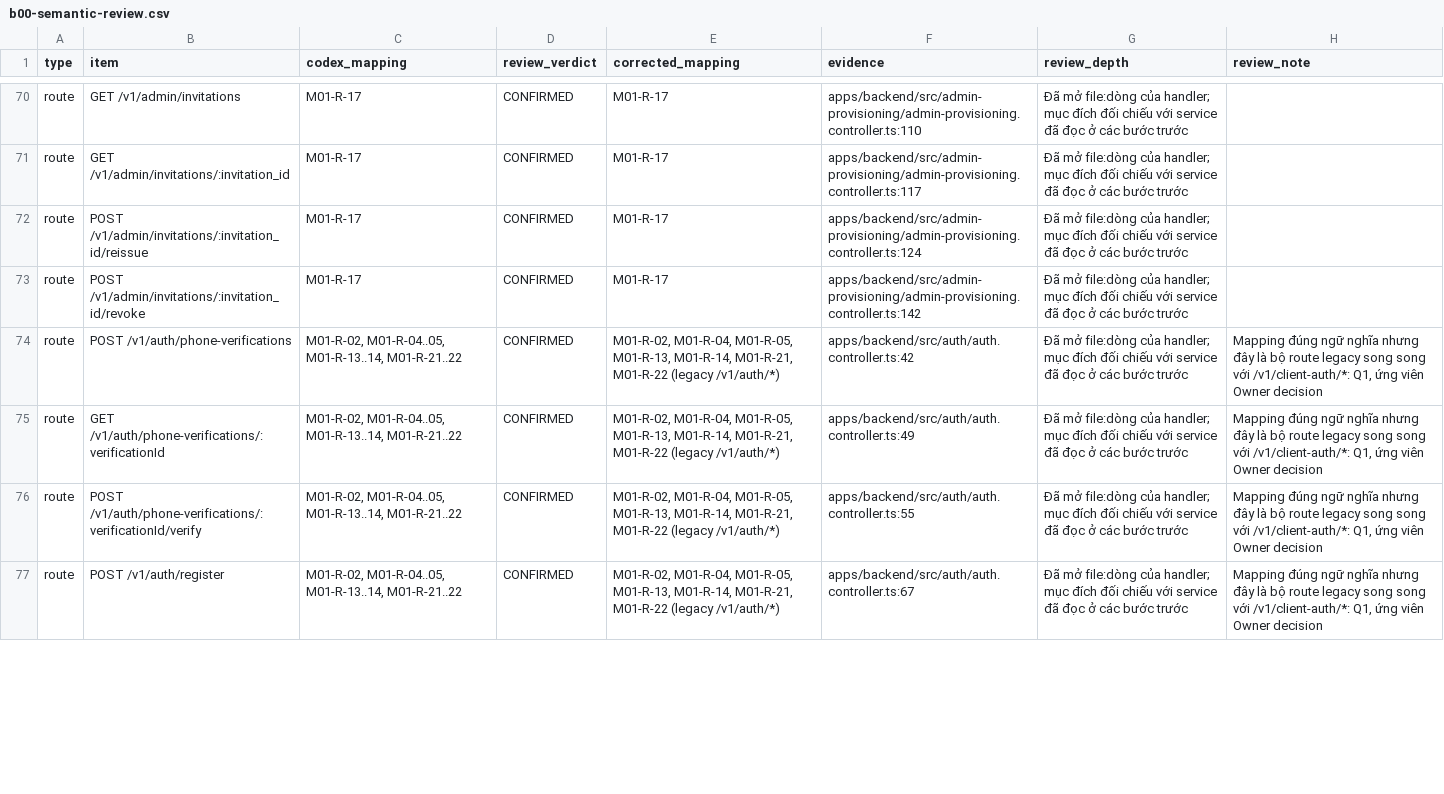
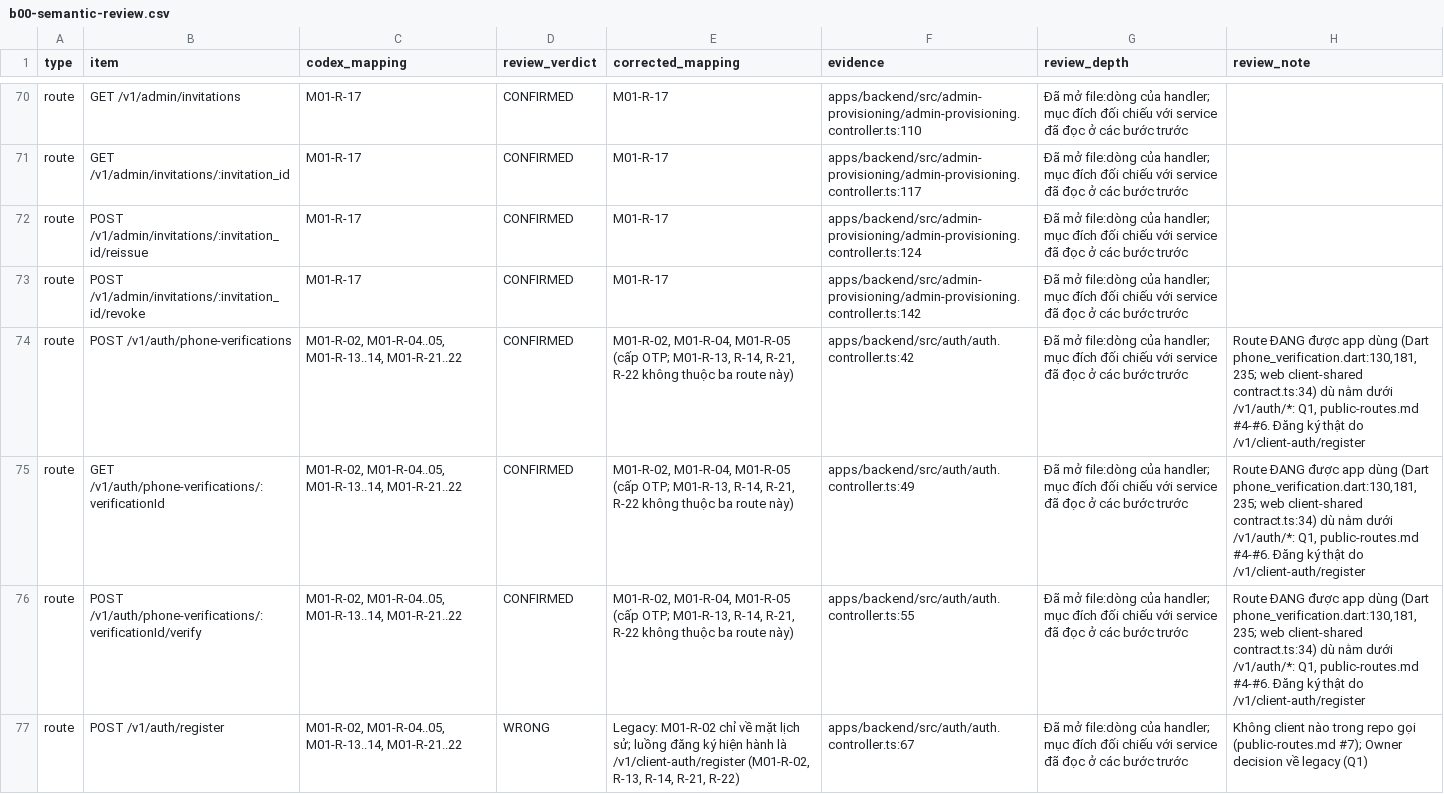
Before and after one commit to trungtn87/11ship, a CSV file: docs/review/phase3/b00-semantic-review.csv, drawn as a sheet; only a part is shown, gaps mark what is left out; the diff covers the shown part only.

```diff
--- a/docs/review/phase3/b00-semantic-review.csv
+++ b/docs/review/phase3/b00-semantic-review.csv
@@ -73,5 +73,5 @@ route,POST /v1/admin/invitations/:invitation_id/reissue,M01-R-17,CONFIRMED,M01-R
 route,POST /v1/admin/invitations/:invitation_id/revoke,M01-R-17,CONFIRMED,M01-R-17,apps/backend/src/admin-provisioning/admin-provisioning.controller.ts:142,Đã mở file:dòng của handler; mục đích đối chiếu với service đã đọc ở các bước trước,
-route,POST /v1/auth/phone-verifications,"M01-R-02, M01-R-04..05, M01-R-13..14, M01-R-21..22",CONFIRMED,"M01-R-02, M01-R-04, M01-R-05, M01-R-13, M01-R-14, M01-R-21, M01-R-22 (legacy /v1/auth/*)",apps/backend/src/auth/auth.controller.ts:42,Đã mở file:dòng của handler; mục đích đối chiếu với service đã đọc ở các bước trước,"Mapping đúng ngữ nghĩa nhưng đây là bộ route legacy song song với /v1/client-auth/*: Q1, ứng viên Owner decision"
-route,GET /v1/auth/phone-verifications/:verificationId,"M01-R-02, M01-R-04..05, M01-R-13..14, M01-R-21..22",CONFIRMED,"M01-R-02, M01-R-04, M01-R-05, M01-R-13, M01-R-14, M01-R-21, M01-R-22 (legacy /v1/auth/*)",apps/backend/src/auth/auth.controller.ts:49,Đã mở file:dòng của handler; mục đích đối chiếu với service đã đọc ở các bước trước,"Mapping đúng ngữ nghĩa nhưng đây là bộ route legacy song song với /v1/client-auth/*: Q1, ứng viên Owner decision"
-route,POST /v1/auth/phone-verifications/:verificationId/verify,"M01-R-02, M01-R-04..05, M01-R-13..14, M01-R-21..22",CONFIRMED,"M01-R-02, M01-R-04, M01-R-05, M01-R-13, M01-R-14, M01-R-21, M01-R-22 (legacy /v1/auth/*)",apps/backend/src/auth/auth.controller.ts:55,Đã mở file:dòng của handler; mục đích đối chiếu với service đã đọc ở các bước trước,"Mapping đúng ngữ nghĩa nhưng đây là bộ route legacy song song với /v1/client-auth/*: Q1, ứng viên Owner decision"
-route,POST /v1/auth/register,"M01-R-02, M01-R-04..05, M01-R-13..14, M01-R-21..22",CONFIRMED,"M01-R-02, M01-R-04, M01-R-05, M01-R-13, M01-R-14, M01-R-21, M01-R-22 (legacy /v1/auth/*)",apps/backend/src/auth/auth.controller.ts:67,Đã mở file:dòng của handler; mục đích đối chiếu với service đã đọc ở các bước trước,"Mapping đúng ngữ nghĩa nhưng đây là bộ route legacy song song với /v1/client-auth/*: Q1, ứng viên Owner decision"
+route,POST /v1/auth/phone-verifications,"M01-R-02, M01-R-04..05, M01-R-13..14, M01-R-21..22",CONFIRMED,"M01-R-02, M01-R-04, M01-R-05 (cấp OTP; M01-R-13, R-14, R-21, R-22 không thuộc ba route này)",apps/backend/src/auth/auth.controller.ts:42,Đã mở file:dòng của handler; mục đích đối chiếu với service đã đọc ở các bước trước,"Route ĐANG được app dùng (Dart phone_verification.dart:130,181,235; web client-shared contract.ts:34) dù nằm dưới /v1/auth/*: Q1, public-routes.md #4-#6. Đăng ký thật do /v1/client-auth/register"
+route,GET /v1/auth/phone-verifications/:verificationId,"M01-R-02, M01-R-04..05, M01-R-13..14, M01-R-21..22",CONFIRMED,"M01-R-02, M01-R-04, M01-R-05 (cấp OTP; M01-R-13, R-14, R-21, R-22 không thuộc ba route này)",apps/backend/src/auth/auth.controller.ts:49,Đã mở file:dòng của handler; mục đích đối chiếu với service đã đọc ở các bước trước,"Route ĐANG được app dùng (Dart phone_verification.dart:130,181,235; web client-shared contract.ts:34) dù nằm dưới /v1/auth/*: Q1, public-routes.md #4-#6. Đăng ký thật do /v1/client-auth/register"
+route,POST /v1/auth/phone-verifications/:verificationId/verify,"M01-R-02, M01-R-04..05, M01-R-13..14, M01-R-21..22",CONFIRMED,"M01-R-02, M01-R-04, M01-R-05 (cấp OTP; M01-R-13, R-14, R-21, R-22 không thuộc ba route này)",apps/backend/src/auth/auth.controller.ts:55,Đã mở file:dòng của handler; mục đích đối chiếu với service đã đọc ở các bước trước,"Route ĐANG được app dùng (Dart phone_verification.dart:130,181,235; web client-shared contract.ts:34) dù nằm dưới /v1/auth/*: Q1, public-routes.md #4-#6. Đăng ký thật do /v1/client-auth/register"
+route,POST /v1/auth/register,"M01-R-02, M01-R-04..05, M01-R-13..14, M01-R-21..22",WRONG,"Legacy: M01-R-02 chỉ về mặt lịch sử; luồng đăng ký hiện hành là /v1/client-auth/register (M01-R-02, R-13, R-14, R-21, R-22)",apps/backend/src/auth/auth.controller.ts:67,Đã mở file:dòng của handler; mục đích đối chiếu với service đã đọc ở các bước trước,Không client nào trong repo gọi (public-routes.md #7); Owner decision về legacy (Q1)
```
Also changed, not shown: 9 edited cells elsewhere in this file, docs/review/phase3/graph-baseline-links.v2.csv, 5 other files.
